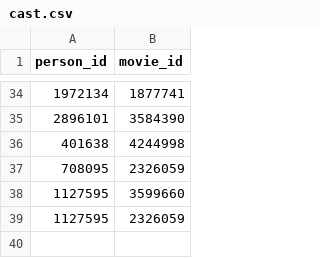
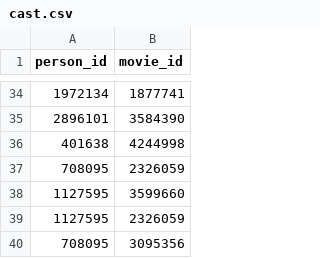
Before and after one commit to yechyang/DSA_Assignment, a CSV file: cast.csv, drawn as a sheet; only a part is shown, gaps mark what is left out; the diff names each change by its address in the sheet, - before the commit and + after, or states it on an @@ line.

```diff
--- a/cast.csv
+++ b/cast.csv
+row 40: 708095 | 3095356
```
Also changed, not shown: 3 other files.
